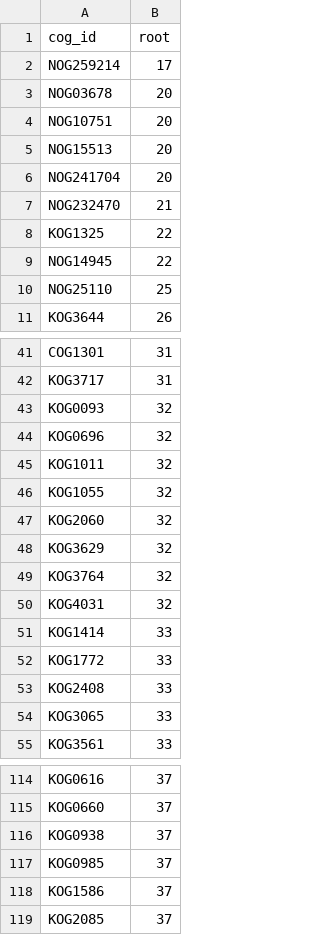
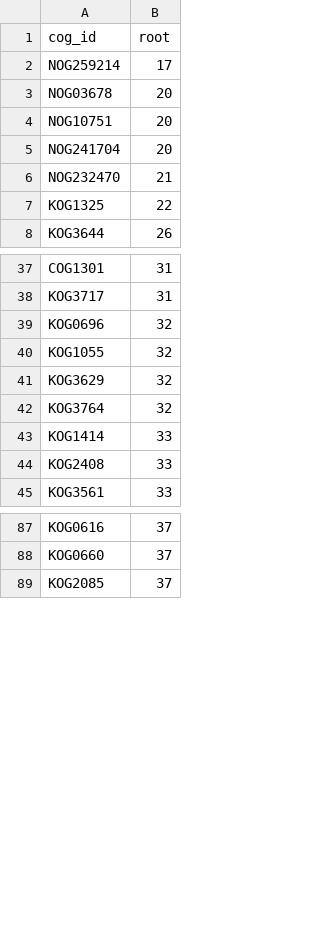
Before and after one commit to dalmolingroup/neurotransmissionevolution, a TSV file: analysis/geneplast_roots.tsv, drawn as a sheet; only a part is shown, gaps mark what is left out; the diff covers the shown part only.

```diff
--- a/analysis/geneplast_roots.tsv
+++ b/analysis/geneplast_roots.tsv
@@ -4,3 +4,2 @@ NOG03678	20
 NOG10751	20
-NOG15513	20
 NOG241704	20
@@ -8,4 +7,2 @@ NOG232470	21
 KOG1325	22
-NOG14945	22
-NOG25110	25
 KOG3644	26
@@ -42,14 +38,8 @@ COG1301	31
 KOG3717	31
-KOG0093	32
 KOG0696	32
-KOG1011	32
 KOG1055	32
-KOG2060	32
 KOG3629	32
 KOG3764	32
-KOG4031	32
 KOG1414	33
-KOG1772	33
 KOG2408	33
-KOG3065	33
 KOG3561	33
@@ -115,5 +88,2 @@ KOG0616	37
 KOG0660	37
-KOG0938	37
-KOG0985	37
-KOG1586	37
 KOG2085	37
```
Also changed, not shown: 18 removed rows elsewhere in this file, analysis/geneplast_clade_names.tsv, 6 other files.
